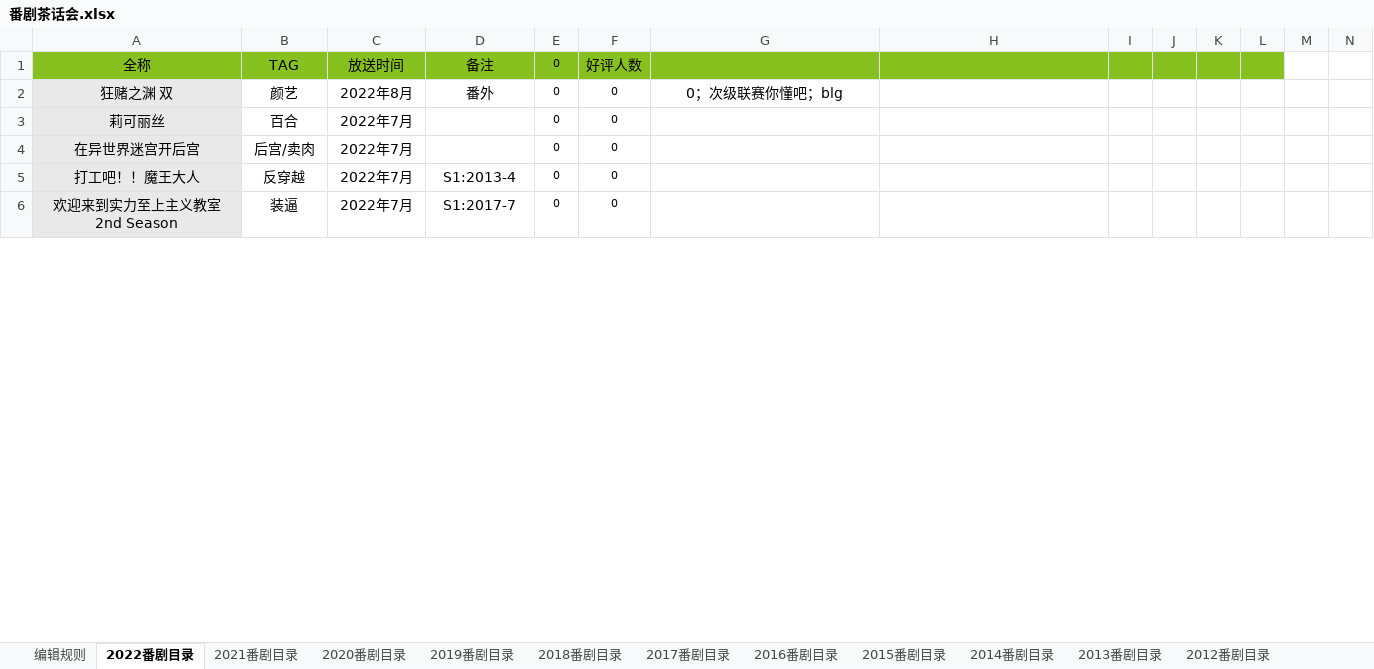
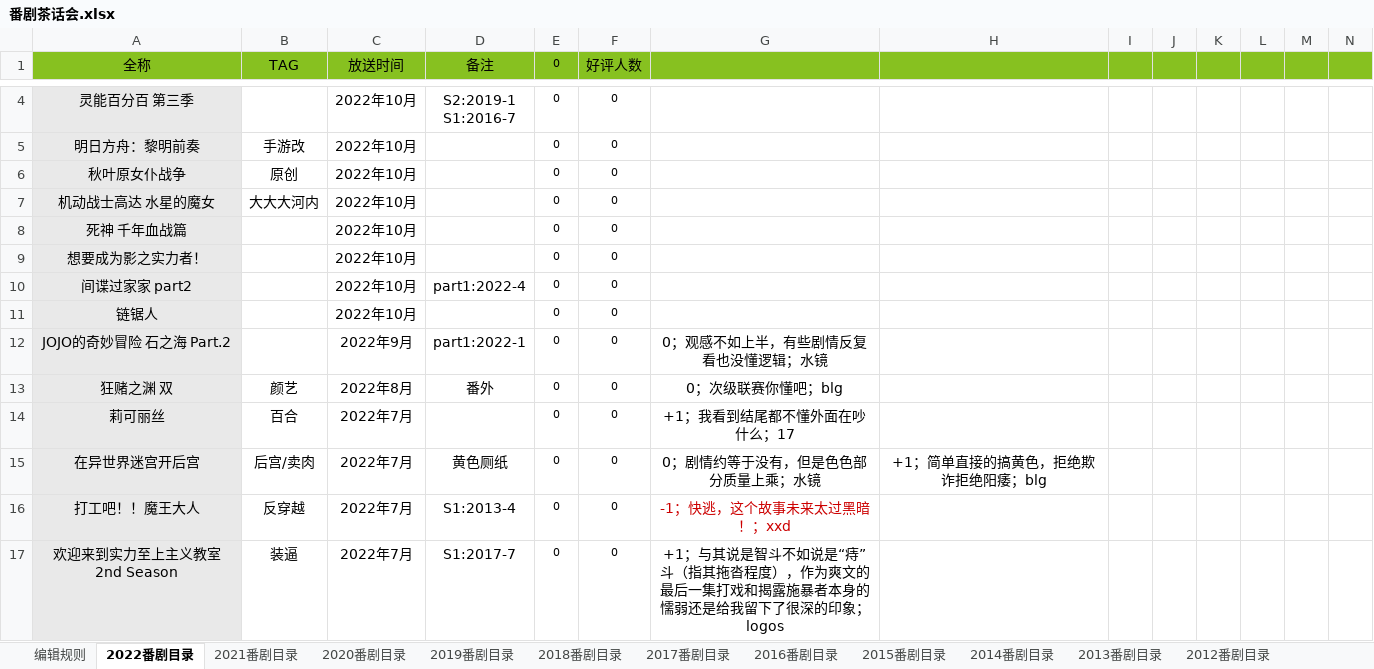
Before and after one commit to schwarzichet/schwarzichet.github.io, an Excel workbook: 番剧茶话会.xlsx, sheet 2022番剧目录, drawn as a sheet; only a part is shown, gaps mark what is left out; values as stored, in another font and other column widths than the file's, no borders; addresses are those after the commit; ↵ is a line break in a cell; the diff covers the shown part only; the diff names each change by its address in the sheet, - before the commit and + after, or states it on an @@ line.

```diff
--- a/番剧茶话会.xlsx (sheet 2022番剧目录)
+++ b/番剧茶话会.xlsx (sheet 2022番剧目录)
-M1:N1 fill: none
+M1:N1 fill: #87C120
+row 4: 灵能百分百 第三季 |  | 2022年10月 | S2:2019-1 ↵ S1:2016-7 | 0 | 0
+row 5: 明日方舟：黎明前奏 | 手游改 | 2022年10月 |  | 0 | 0
+row 6: 秋叶原女仆战争 | 原创 | 2022年10月 |  | 0 | 0
+row 7: 机动战士高达 水星的魔女 | 大大大河内 | 2022年10月 |  | 0 | 0
+row 8: 死神 千年血战篇 |  | 2022年10月 |  | 0 | 0
+row 9: 想要成为影之实力者！ |  | 2022年10月 |  | 0 | 0
+row 10: 间谍过家家 part2 |  | 2022年10月 | part1:2022-4 | 0 | 0
+row 11: 链锯人 |  | 2022年10月 |  | 0 | 0
+row 12: JOJO的奇妙冒险 石之海 Part.2 |  | 2022年9月 | part1:2022-1 | 0 | 0 | 0；观感不如上半，有些剧情反复看也没懂逻辑；水镜
-G14: (empty)
+G14: +1；我看到结尾都不懂外面在吵什么；17
-D15 (备注): (empty)
+D15 (备注): 黄色厕纸
-G15: (empty)
+G15: 0；剧情约等于没有，但是色色部分质量上乘；水镜
-H15: (empty)
+H15: +1；简单直接的搞黄色，拒绝欺诈拒绝阳痿；blg
-G16: (empty)
+G16: -1；快逃，这个故事未来太过黑暗！；xxd
-G17: (empty)
+G17: +1；与其说是智斗不如说是“痔”斗（指其拖沓程度），作为爽文的最后一集打戏和揭露施暴者本身的懦弱还是给我留下了很深的印象；logos
```
Also changed, not shown: 3 added rows, 9 removed rows, 14 edited cells and cell formats elsewhere in this sheet, formulas that keep their value, 电动力学.xlsx.
